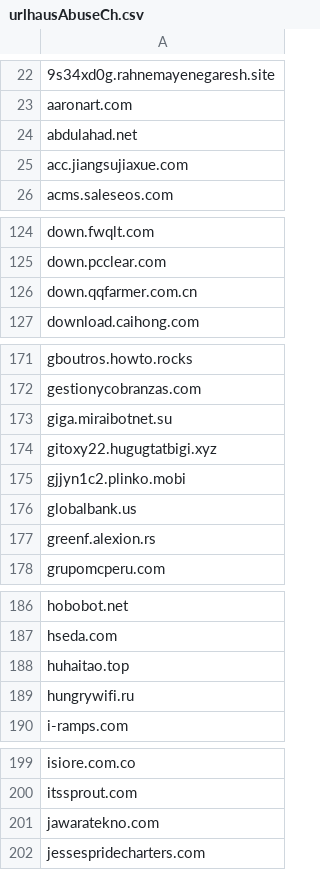
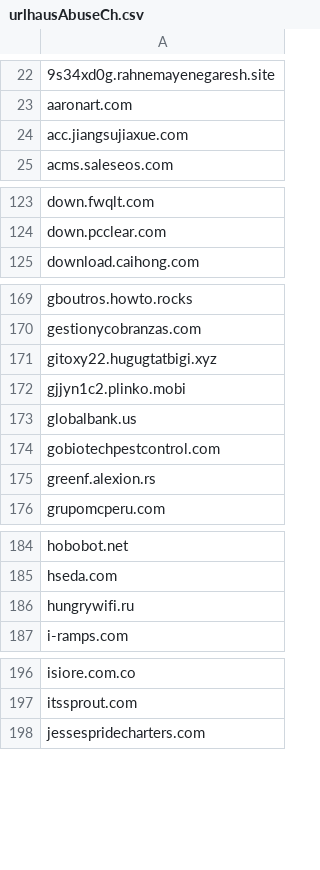
Before and after one commit to external-sources/hosts-sources, a CSV file: data/urlhausAbuseCh.csv, drawn as a sheet; only a part is shown, gaps mark what is left out; removed rows and columns are numbered as before the commit, all else as after; the diff covers the shown part only; the diff names each change by its address in the sheet, - before the commit and + after, or states it on an @@ line.

```diff
--- a/data/urlhausAbuseCh.csv
+++ b/data/urlhausAbuseCh.csv
-row 24: abdulahad.net
-row 126: down.qqfarmer.com.cn
-row 173: giga.miraibotnet.su
+row 174: gobiotechpestcontrol.com
-row 188: huhaitao.top
-row 201: jawaratekno.com
```
Also changed, not shown: 8 added rows and 4 removed rows elsewhere in this file, data/kadhosts_azet13.csv, 2 other files.
